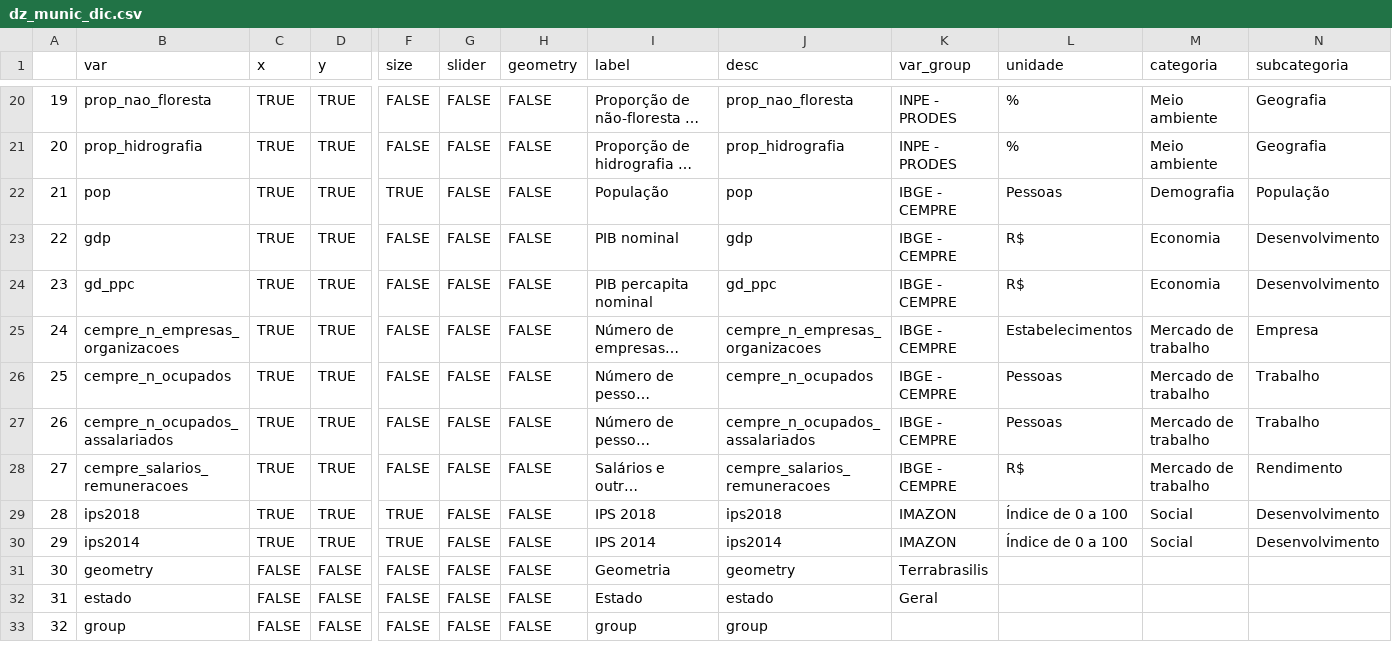
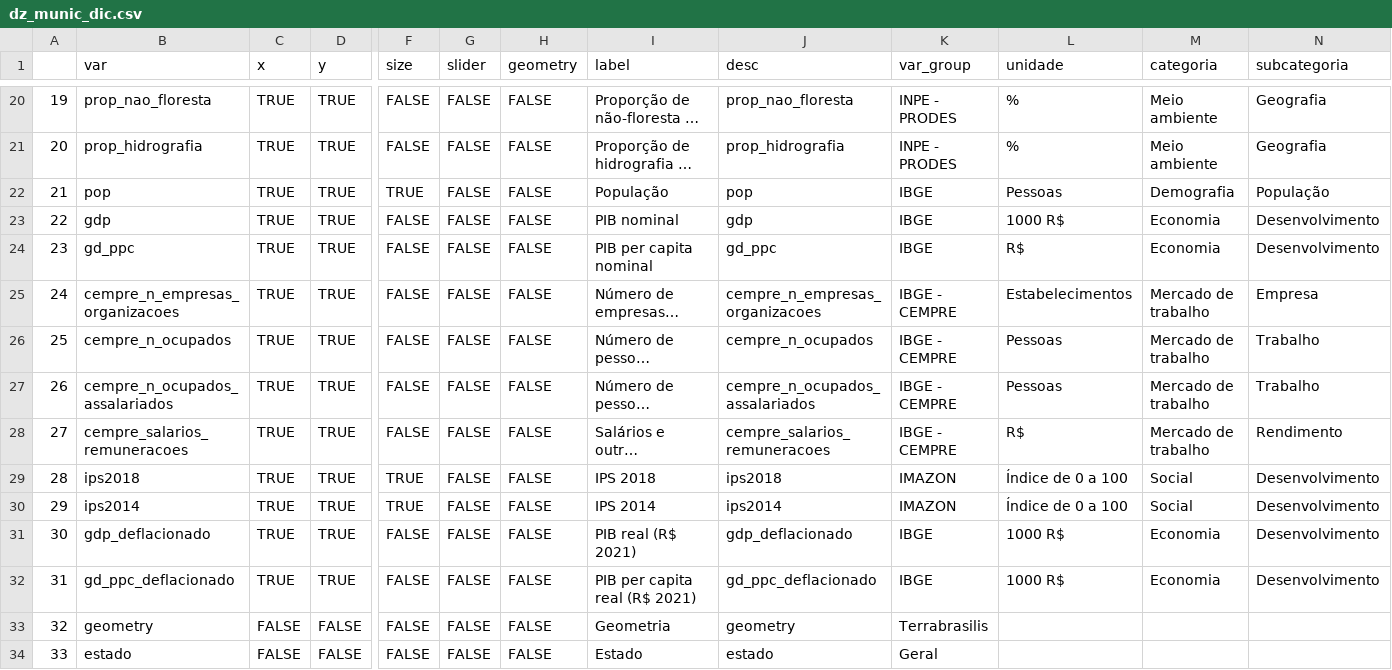
Before and after one commit to datazoompuc/datazoom_viz, a CSV file: data/dz_munic_dic.csv, drawn as a sheet; only a part is shown, gaps mark what is left out; the shorter side is filled out with more unchanged rows; long unchanged cells end in …; addresses are those after the commit; rows hold the shown columns only; the diff names each change by its address in the sheet, - before the commit and + after, or states it on an @@ line.

Commit message:
atualização da dz_munic para incluir dados do pib de 2018 e 2019, além de dados de 2020 para ppm
-inserção de uma nova base de pib para 2018 e 2019, após isso empilhei ela com a base gdp.rds original que tínhamos (até 2017) e salvei por cima.
-atualizei o script da dz_munic para incluir os pibs deflacionados (ver linha 332, comando select)
-inclusão do pibs deflacionados tambem no dicionario dz_munic_dic.csv
-alteração da unidade dos pibs no dicionario para 1000 R$

```diff
--- a/data/dz_munic_dic.csv
+++ b/data/dz_munic_dic.csv
-K22:K24 (var_group): IBGE - CEMPRE
+K22:K24 (var_group): IBGE
-L23 (unidade): R$
+L23 (unidade): 1000 R$
-I24 (label): PIB percapita nominal
+I24 (label): PIB per capita nominal
+row 31: 30 | gdp_deflacionado | TRUE | TRUE | FALSE | FALSE | FALSE | PIB real (R$ 2021) | gdp_deflacionado | IBGE | 1000 R$ | Economia | Desenvolvimento
+row 32: 31 | gd_ppc_deflacionado | TRUE | TRUE | FALSE | FALSE | FALSE | PIB per capita real (R$ 2021) | gd_ppc_deflacionado | IBGE | 1000 R$ | Economia | Desenvolvimento
@@ column A renumbered from row 33 down @@
```
Also changed, not shown: 8 other files.
